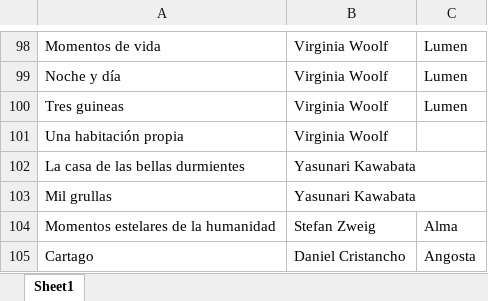
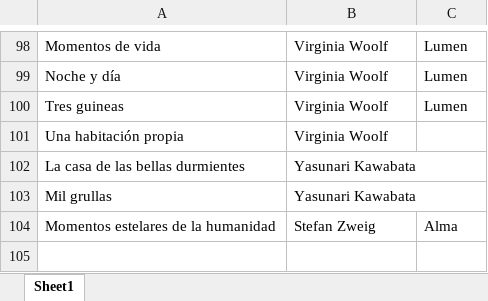
Before and after one commit to SantiagoFerreiraCampos/Biblioteca, an Excel workbook: data/nini/Wishlist.xlsx, sheet Sheet1, drawn as a sheet; only a part is shown, gaps mark what is left out; values as stored, in another font and other column widths than the file's, no borders; the diff names each change by its address in the sheet, - before the commit and + after, or states it on an @@ line.

Commit message:
Moved book 'Cartago' from wishlist to biblioteca

```diff
--- a/data/nini/Wishlist.xlsx (sheet Sheet1)
+++ b/data/nini/Wishlist.xlsx (sheet Sheet1)
-row 105: Cartago | Daniel Cristancho | Angosta
```
